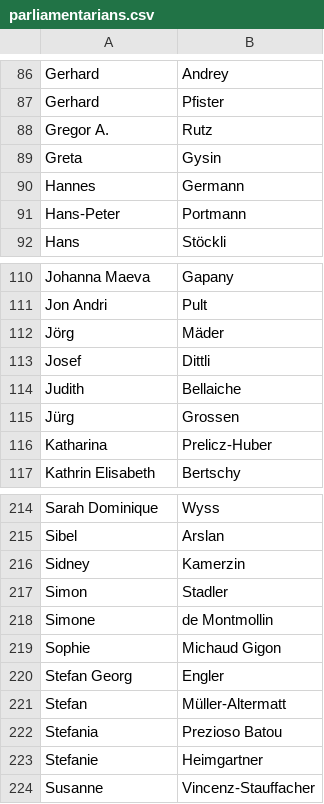
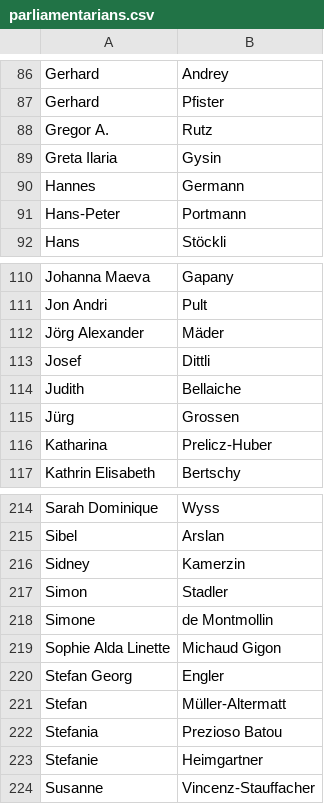
Before and after one commit to lobbywatch/watchers, a CSV file: parliamentarians.csv, drawn as a sheet; only a part is shown, gaps mark what is left out; the diff covers the shown part only.

```diff
--- a/parliamentarians.csv
+++ b/parliamentarians.csv
@@ -88,3 +88,3 @@ Gerhard,Pfister
 Gregor A.,Rutz
-Greta,Gysin
+Greta Ilaria,Gysin
 Hannes,Germann
@@ -111,3 +111,3 @@ Johanna Maeva,Gapany
 Jon Andri,Pult
-Jörg,Mäder
+Jörg Alexander,Mäder
 Josef,Dittli
@@ -218,3 +218,3 @@ Simon,Stadler
 Simone,de Montmollin
-Sophie,Michaud Gigon
+Sophie Alda Linette,Michaud Gigon
 Stefan Georg,Engler
```
Also changed, not shown: 1 added row, 1 removed row and 3 edited cells elsewhere in this file, lobbyists.csv.
